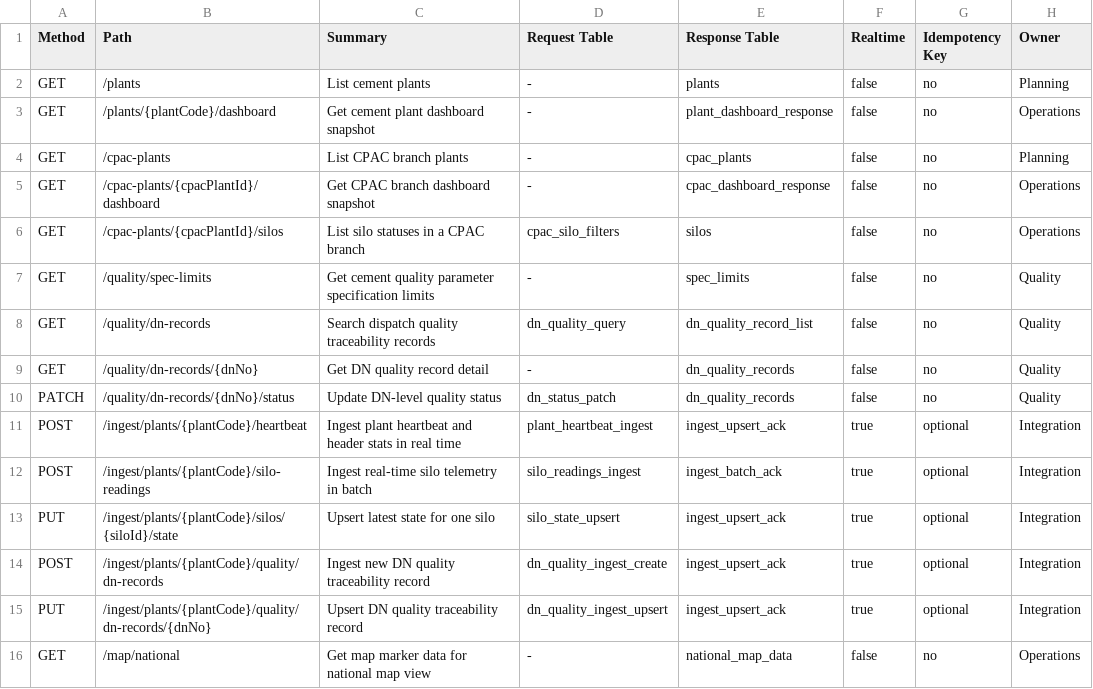
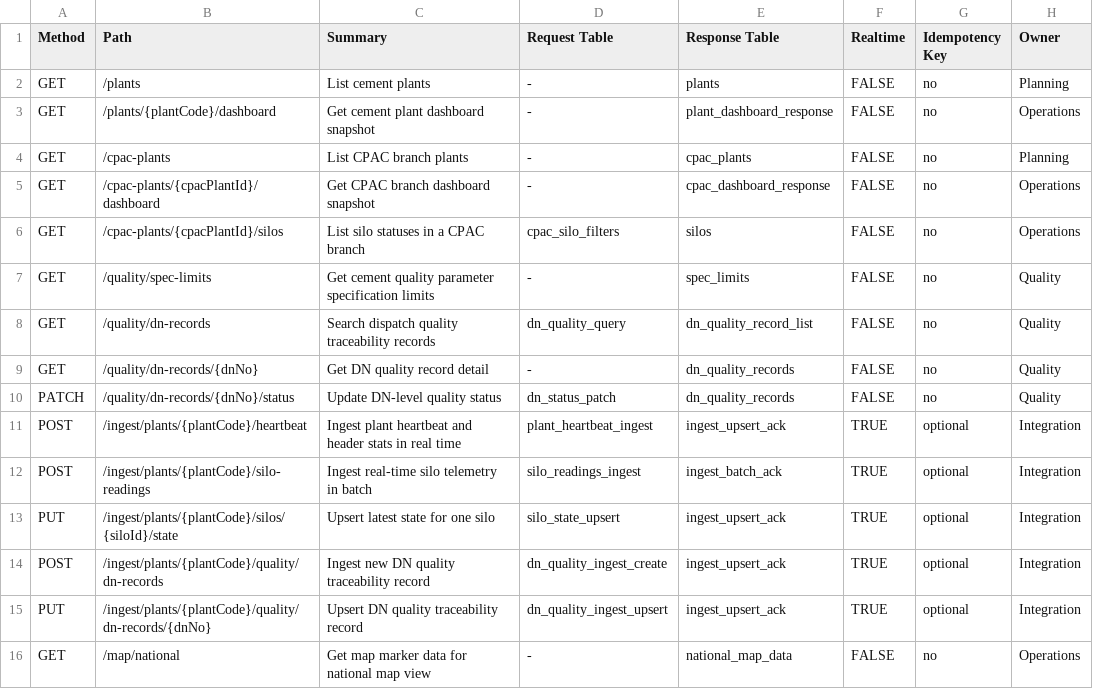
Before and after one commit to shine09775-app/Cement_Quality, a CSV file: API_ENDPOINTS.csv, drawn as a sheet.

```diff
--- a/API_ENDPOINTS.csv
+++ b/API_ENDPOINTS.csv
@@ -1,16 +1,16 @@
 Method,Path,Summary,Request Table,Response Table,Realtime,Idempotency Key,Owner
-GET,/plants,List cement plants,-,plants,false,no,Planning
-GET,/plants/{plantCode}/dashboard,Get cement plant dashboard snapshot,-,plant_dashboard_response,false,no,Operations
-GET,/cpac-plants,List CPAC branch plants,-,cpac_plants,false,no,Planning
-GET,/cpac-plants/{cpacPlantId}/dashboard,Get CPAC branch dashboard snapshot,-,cpac_dashboard_response,false,no,Operations
-GET,/cpac-plants/{cpacPlantId}/silos,List silo statuses in a CPAC branch,cpac_silo_filters,silos,false,no,Operations
-GET,/quality/spec-limits,Get cement quality parameter specification limits,-,spec_limits,false,no,Quality
-GET,/quality/dn-records,Search dispatch quality traceability records,dn_quality_query,dn_quality_record_list,false,no,Quality
-GET,/quality/dn-records/{dnNo},Get DN quality record detail,-,dn_quality_records,false,no,Quality
-PATCH,/quality/dn-records/{dnNo}/status,Update DN-level quality status,dn_status_patch,dn_quality_records,false,no,Quality
-POST,/ingest/plants/{plantCode}/heartbeat,Ingest plant heartbeat and header stats in real time,plant_heartbeat_ingest,ingest_upsert_ack,true,optional,Integration
-POST,/ingest/plants/{plantCode}/silo-readings,Ingest real-time silo telemetry in batch,silo_readings_ingest,ingest_batch_ack,true,optional,Integration
-PUT,/ingest/plants/{plantCode}/silos/{siloId}/state,Upsert latest state for one silo,silo_state_upsert,ingest_upsert_ack,true,optional,Integration
-POST,/ingest/plants/{plantCode}/quality/dn-records,Ingest new DN quality traceability record,dn_quality_ingest_create,ingest_upsert_ack,true,optional,Integration
-PUT,/ingest/plants/{plantCode}/quality/dn-records/{dnNo},Upsert DN quality traceability record,dn_quality_ingest_upsert,ingest_upsert_ack,true,optional,Integration
-GET,/map/national,Get map marker data for national map view,-,national_map_data,false,no,Operations
+GET,/plants,List cement plants,-,plants,FALSE,no,Planning
+GET,/plants/{plantCode}/dashboard,Get cement plant dashboard snapshot,-,plant_dashboard_response,FALSE,no,Operations
+GET,/cpac-plants,List CPAC branch plants,-,cpac_plants,FALSE,no,Planning
+GET,/cpac-plants/{cpacPlantId}/dashboard,Get CPAC branch dashboard snapshot,-,cpac_dashboard_response,FALSE,no,Operations
+GET,/cpac-plants/{cpacPlantId}/silos,List silo statuses in a CPAC branch,cpac_silo_filters,silos,FALSE,no,Operations
+GET,/quality/spec-limits,Get cement quality parameter specification limits,-,spec_limits,FALSE,no,Quality
+GET,/quality/dn-records,Search dispatch quality traceability records,dn_quality_query,dn_quality_record_list,FALSE,no,Quality
+GET,/quality/dn-records/{dnNo},Get DN quality record detail,-,dn_quality_records,FALSE,no,Quality
+PATCH,/quality/dn-records/{dnNo}/status,Update DN-level quality status,dn_status_patch,dn_quality_records,FALSE,no,Quality
+POST,/ingest/plants/{plantCode}/heartbeat,Ingest plant heartbeat and header stats in real time,plant_heartbeat_ingest,ingest_upsert_ack,TRUE,optional,Integration
+POST,/ingest/plants/{plantCode}/silo-readings,Ingest real-time silo telemetry in batch,silo_readings_ingest,ingest_batch_ack,TRUE,optional,Integration
+PUT,/ingest/plants/{plantCode}/silos/{siloId}/state,Upsert latest state for one silo,silo_state_upsert,ingest_upsert_ack,TRUE,optional,Integration
+POST,/ingest/plants/{plantCode}/quality/dn-records,Ingest new DN quality traceability record,dn_quality_ingest_create,ingest_upsert_ack,TRUE,optional,Integration
+PUT,/ingest/plants/{plantCode}/quality/dn-records/{dnNo},Upsert DN quality traceability record,dn_quality_ingest_upsert,ingest_upsert_ack,TRUE,optional,Integration
+GET,/map/national,Get map marker data for national map view,-,national_map_data,FALSE,no,Operations
```
Also changed, not shown: DATA_DICTIONARY.csv, TABLE_RELATION.csv, 2 other files.
